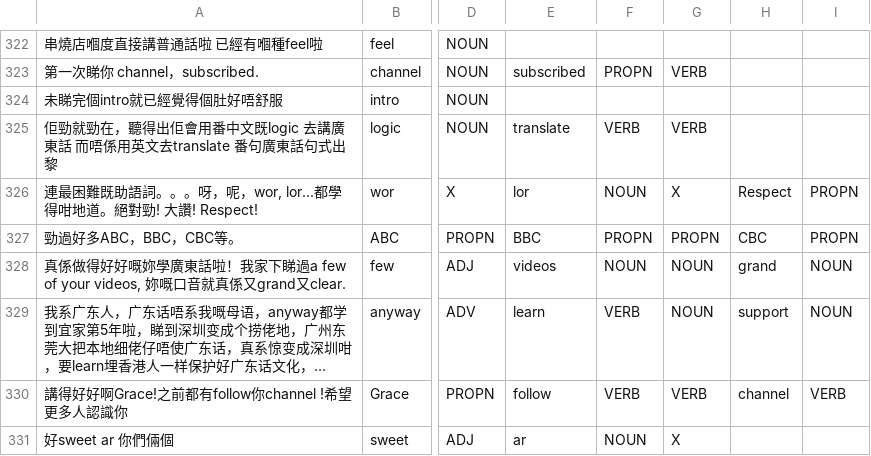
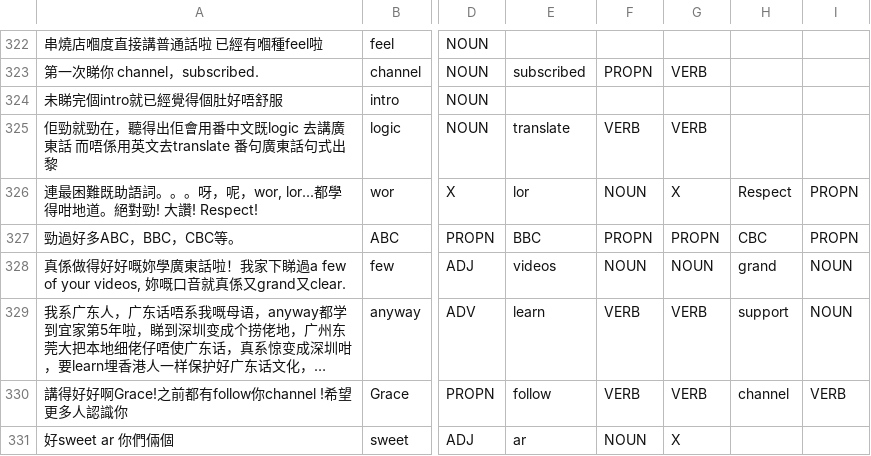
Before and after one commit to yanlingli031205-wq/CBS5502-code-switching-pos, a CSV file: annotation/gold_standard_use_cleaned_version/gold_standard_completed.csv, drawn as a sheet; only a part is shown, gaps mark what is left out; long unchanged cells end in …; the diff names each change by its address in the sheet, - before the commit and + after, or states it on an @@ line.

```diff
--- a/annotation/gold_standard_use_cleaned_version/gold_standard_completed.csv
+++ b/annotation/gold_standard_use_cleaned_version/gold_standard_completed.csv
-G329: NOUN
+G329: VERB
```
Also changed, not shown: annotation/gold_standard_use_cleaned_version/gold_standard_cleaned.csv, 12 other files.
